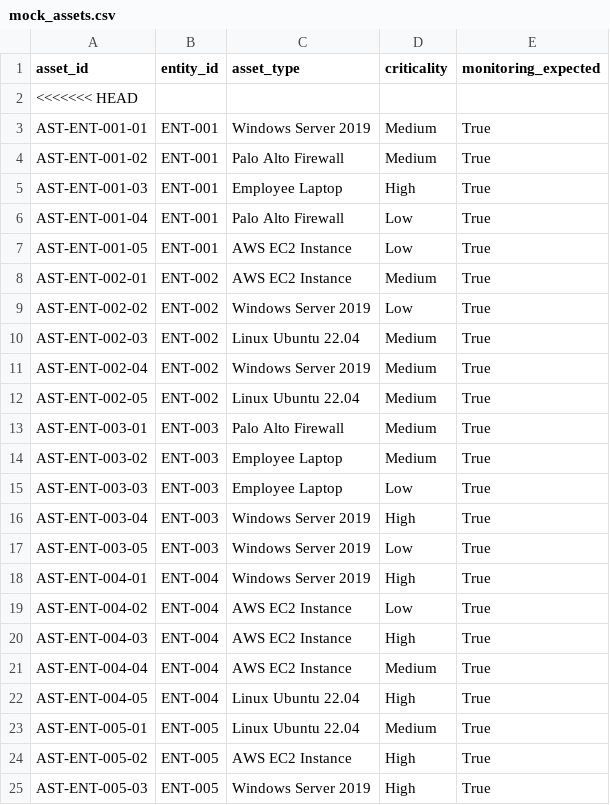
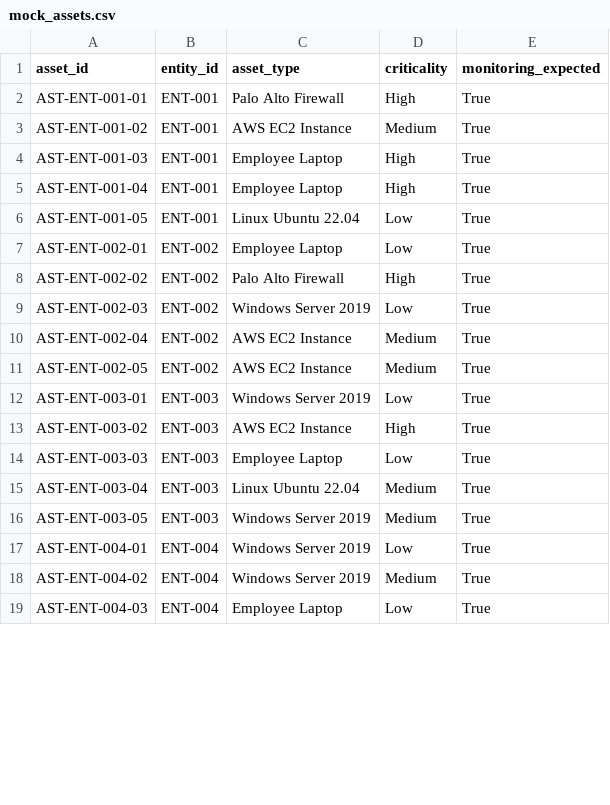
Before and after one commit to kamble10pratik10-ops/Nexus, a CSV file: backend/data/mock_assets.csv, drawn as a sheet; only a part is shown; the diff covers the shown part only.

```diff
--- a/backend/data/mock_assets.csv
+++ b/backend/data/mock_assets.csv
@@ -1,25 +1,19 @@
 asset_id,entity_id,asset_type,criticality,monitoring_expected
-<<<<<<< HEAD
-AST-ENT-001-01,ENT-001,Windows Server 2019,Medium,True
-AST-ENT-001-02,ENT-001,Palo Alto Firewall,Medium,True
+AST-ENT-001-01,ENT-001,Palo Alto Firewall,High,True
+AST-ENT-001-02,ENT-001,AWS EC2 Instance,Medium,True
 AST-ENT-001-03,ENT-001,Employee Laptop,High,True
-AST-ENT-001-04,ENT-001,Palo Alto Firewall,Low,True
-AST-ENT-001-05,ENT-001,AWS EC2 Instance,Low,True
-AST-ENT-002-01,ENT-002,AWS EC2 Instance,Medium,True
-AST-ENT-002-02,ENT-002,Windows Server 2019,Low,True
-AST-ENT-002-03,ENT-002,Linux Ubuntu 22.04,Medium,True
-AST-ENT-002-04,ENT-002,Windows Server 2019,Medium,True
-AST-ENT-002-05,ENT-002,Linux Ubuntu 22.04,Medium,True
-AST-ENT-003-01,ENT-003,Palo Alto Firewall,Medium,True
-AST-ENT-003-02,ENT-003,Employee Laptop,Medium,True
+AST-ENT-001-04,ENT-001,Employee Laptop,High,True
+AST-ENT-001-05,ENT-001,Linux Ubuntu 22.04,Low,True
+AST-ENT-002-01,ENT-002,Employee Laptop,Low,True
+AST-ENT-002-02,ENT-002,Palo Alto Firewall,High,True
+AST-ENT-002-03,ENT-002,Windows Server 2019,Low,True
+AST-ENT-002-04,ENT-002,AWS EC2 Instance,Medium,True
+AST-ENT-002-05,ENT-002,AWS EC2 Instance,Medium,True
+AST-ENT-003-01,ENT-003,Windows Server 2019,Low,True
+AST-ENT-003-02,ENT-003,AWS EC2 Instance,High,True
 AST-ENT-003-03,ENT-003,Employee Laptop,Low,True
-AST-ENT-003-04,ENT-003,Windows Server 2019,High,True
-AST-ENT-003-05,ENT-003,Windows Server 2019,Low,True
-AST-ENT-004-01,ENT-004,Windows Server 2019,High,True
-AST-ENT-004-02,ENT-004,AWS EC2 Instance,Low,True
-AST-ENT-004-03,ENT-004,AWS EC2 Instance,High,True
-AST-ENT-004-04,ENT-004,AWS EC2 Instance,Medium,True
-AST-ENT-004-05,ENT-004,Linux Ubuntu 22.04,High,True
-AST-ENT-005-01,ENT-005,Linux Ubuntu 22.04,Medium,True
-AST-ENT-005-02,ENT-005,AWS EC2 Instance,High,True
-AST-ENT-005-03,ENT-005,Windows Server 2019,High,True
+AST-ENT-003-04,ENT-003,Linux Ubuntu 22.04,Medium,True
+AST-ENT-003-05,ENT-003,Windows Server 2019,Medium,True
+AST-ENT-004-01,ENT-004,Windows Server 2019,Low,True
+AST-ENT-004-02,ENT-004,Windows Server 2019,Medium,True
+AST-ENT-004-03,ENT-004,Employee Laptop,Low,True
```
Also changed, not shown: 22 removed rows and 11 edited cells elsewhere in this file, 2 other files.
